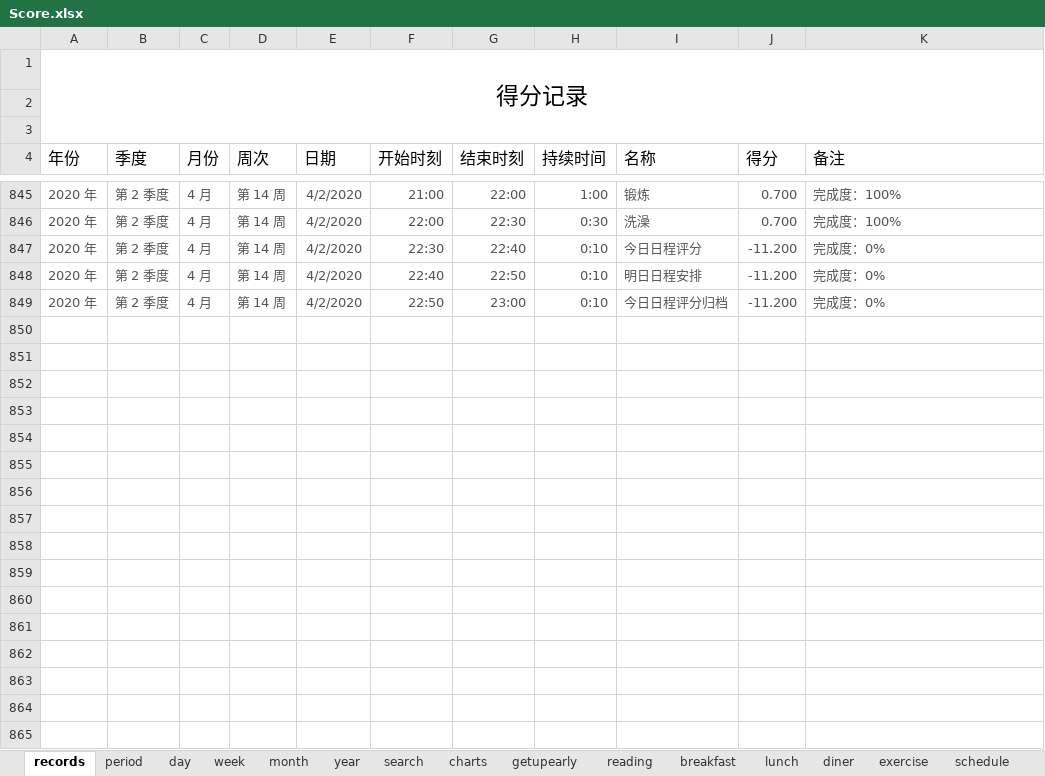
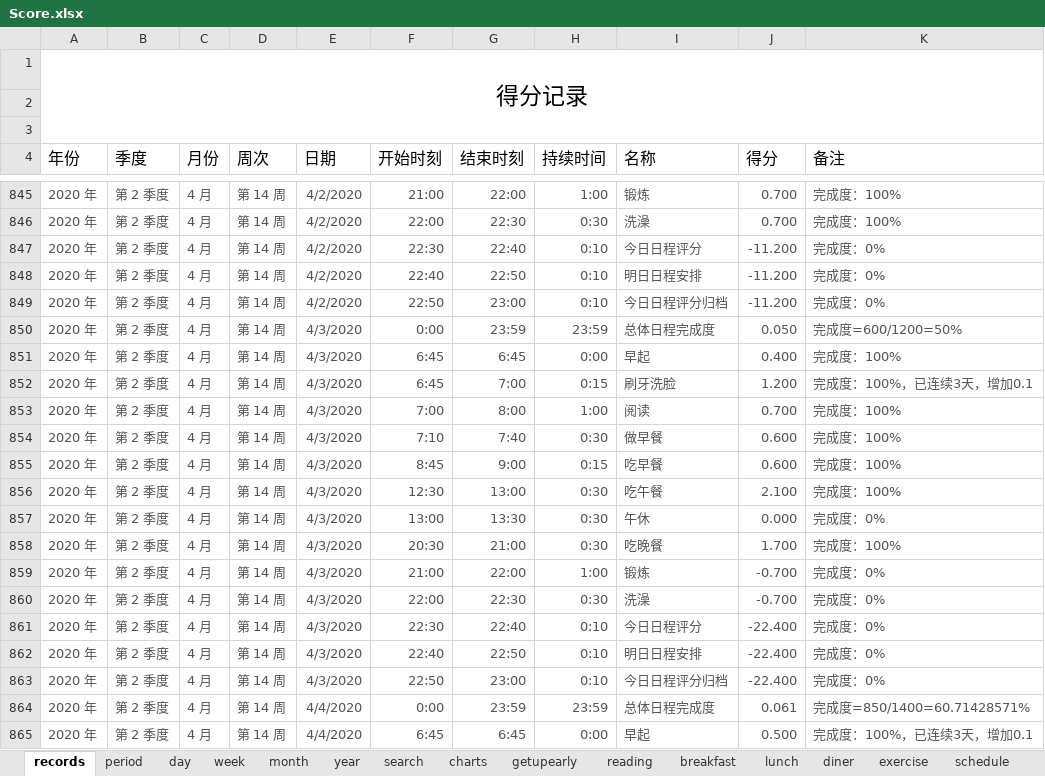
Before and after one commit to Gzhennaxia/Gzhennaxia.github.io, an Excel workbook: source/excel/Score.xlsx, sheet records, drawn as a sheet; only a part is shown, gaps mark what is left out; values as stored, in another font and other column widths than the file's, no borders; table styles not drawn; the diff covers the shown part only; the diff names each change by its address in the sheet, - before the commit and + after, or states it on an @@ line.

```diff
--- a/source/excel/Score.xlsx (sheet records)
+++ b/source/excel/Score.xlsx (sheet records)
+row 850: 2020 年 | 第 2 季度 | 4 月 | 第 14 周 | 4/3/2020 | 0:00 | 23:59 | 23:59 | 总体日程完成度 | 0.050 | 完成度=600/1200=50%
+row 851: 2020 年 | 第 2 季度 | 4 月 | 第 14 周 | 4/3/2020 | 6:45 | 6:45 | 0:00 | 早起 | 0.400 | 完成度：100%
+row 852: 2020 年 | 第 2 季度 | 4 月 | 第 14 周 | 4/3/2020 | 6:45 | 7:00 | 0:15 | 刷牙洗脸 | 1.200 | 完成度：100%，已连续3天，增加0.1
+row 853: 2020 年 | 第 2 季度 | 4 月 | 第 14 周 | 4/3/2020 | 7:00 | 8:00 | 1:00 | 阅读 | 0.700 | 完成度：100%
+row 854: 2020 年 | 第 2 季度 | 4 月 | 第 14 周 | 4/3/2020 | 7:10 | 7:40 | 0:30 | 做早餐 | 0.600 | 完成度：100%
+row 855: 2020 年 | 第 2 季度 | 4 月 | 第 14 周 | 4/3/2020 | 8:45 | 9:00 | 0:15 | 吃早餐 | 0.600 | 完成度：100%
+row 856: 2020 年 | 第 2 季度 | 4 月 | 第 14 周 | 4/3/2020 | 12:30 | 13:00 | 0:30 | 吃午餐 | 2.100 | 完成度：100%
+row 857: 2020 年 | 第 2 季度 | 4 月 | 第 14 周 | 4/3/2020 | 13:00 | 13:30 | 0:30 | 午休 | 0.000 | 完成度：0%
+row 858: 2020 年 | 第 2 季度 | 4 月 | 第 14 周 | 4/3/2020 | 20:30 | 21:00 | 0:30 | 吃晚餐 | 1.700 | 完成度：100%
+row 859: 2020 年 | 第 2 季度 | 4 月 | 第 14 周 | 4/3/2020 | 21:00 | 22:00 | 1:00 | 锻炼 | -0.700 | 完成度：0%
+row 860: 2020 年 | 第 2 季度 | 4 月 | 第 14 周 | 4/3/2020 | 22:00 | 22:30 | 0:30 | 洗澡 | -0.700 | 完成度：0%
+row 861: 2020 年 | 第 2 季度 | 4 月 | 第 14 周 | 4/3/2020 | 22:30 | 22:40 | 0:10 | 今日日程评分 | -22.400 | 完成度：0%
+row 862: 2020 年 | 第 2 季度 | 4 月 | 第 14 周 | 4/3/2020 | 22:40 | 22:50 | 0:10 | 明日日程安排 | -22.400 | 完成度：0%
+row 863: 2020 年 | 第 2 季度 | 4 月 | 第 14 周 | 4/3/2020 | 22:50 | 23:00 | 0:10 | 今日日程评分归档 | -22.400 | 完成度：0%
+row 864: 2020 年 | 第 2 季度 | 4 月 | 第 14 周 | 4/4/2020 | 0:00 | 23:59 | 23:59 | 总体日程完成度 | 0.061 | 完成度=850/1400=60.71428571%
+row 865: 2020 年 | 第 2 季度 | 4 月 | 第 14 周 | 4/4/2020 | 6:45 | 6:45 | 0:00 | 早起 | 0.500 | 完成度：100%，已连续3天，增加0.1
```
Also changed, not shown: 31 added rows elsewhere in this sheet, sheet breakfast, sheet schedule, sheet period, sheet exercise, sheet getupearly, sheet lunch, 2 more sheets, formulas that keep their value, source/excel/Abstinence.xlsx, source/excel/ledger.xlsx.
